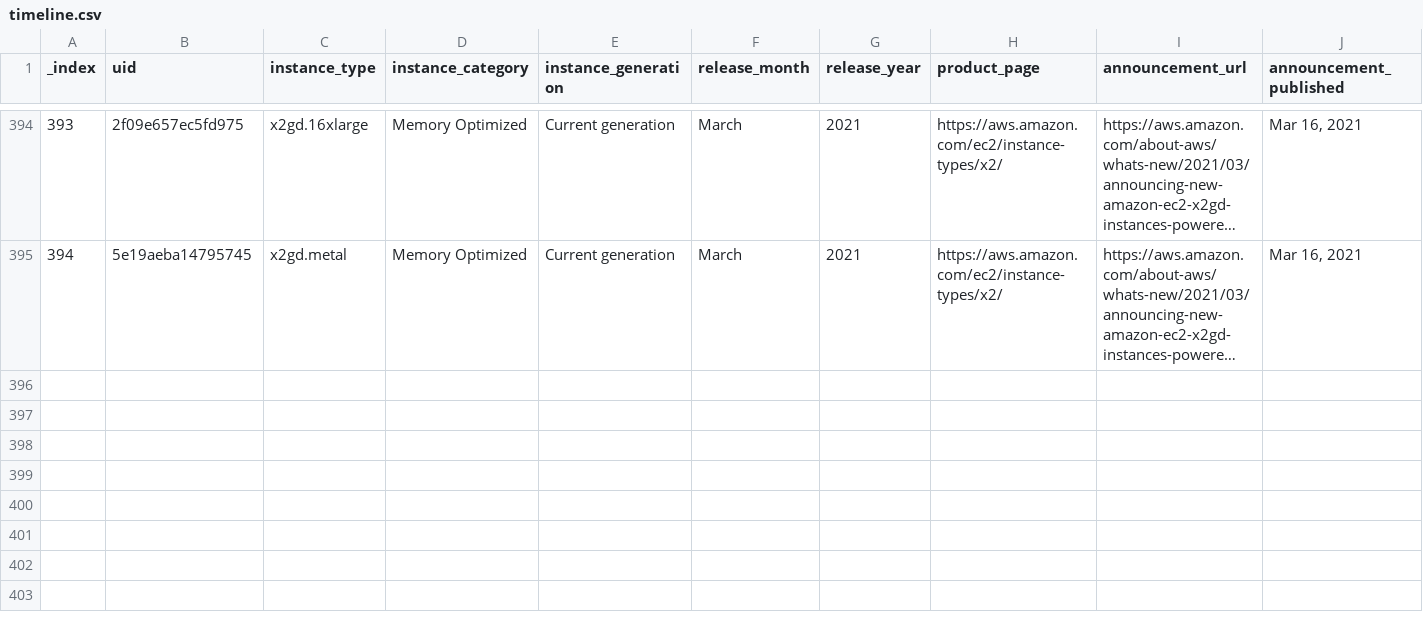
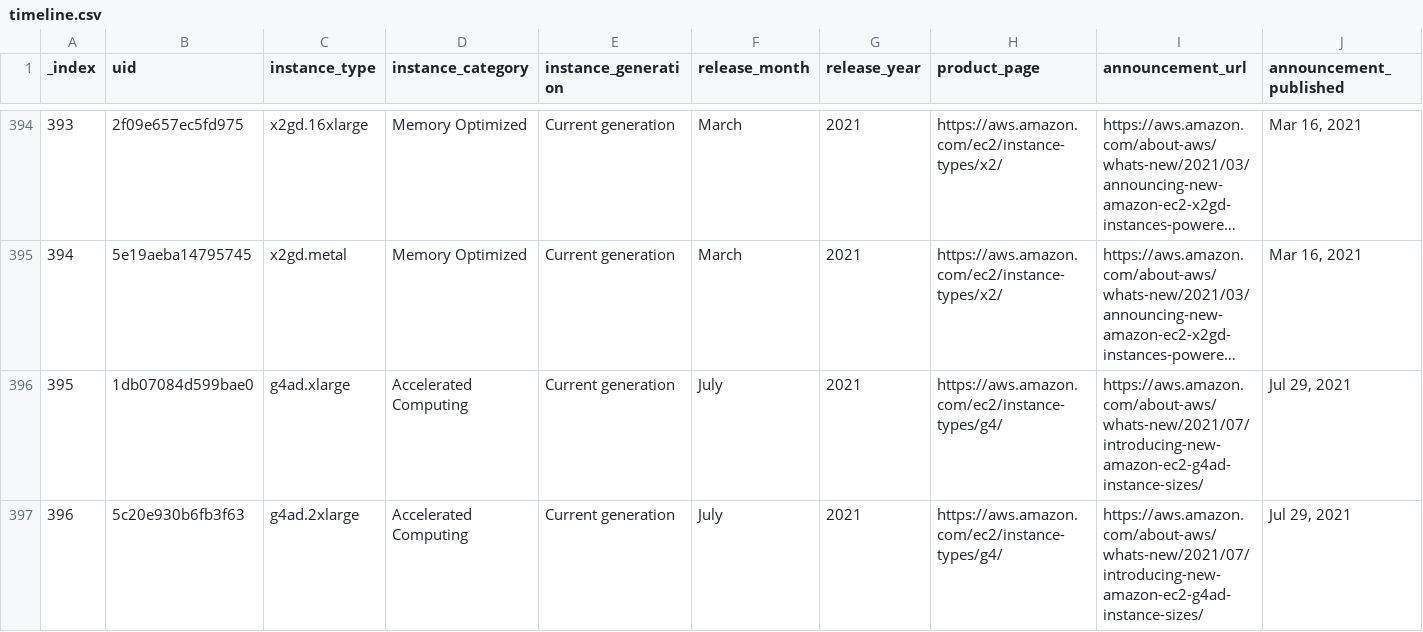
Before and after one commit to nrollr/EC2-timeline, a CSV file: public/data/timeline.csv, drawn as a sheet; only a part is shown, gaps mark what is left out; long unchanged cells end in …; rows hold the shown columns only; the diff names each change by its address in the sheet, - before the commit and + after, or states it on an @@ line.

Commit message:
Added new G4 instances

```diff
--- a/public/data/timeline.csv
+++ b/public/data/timeline.csv
+row 396: 395 | 1db07084d599bae0 | g4ad.xlarge | Accelerated Computing | Current generation | July | 2021 | https://aws.amazon.com/ec2/instance-types/g4/ | https://aws.amazon.com/about-aws/whats-new/2021/07/introducing-new-amazon-ec2-g4ad-instance-sizes/ | Jul 29, 2021
+row 397: 396 | 5c20e930b6fb3f63 | g4ad.2xlarge | Accelerated Computing | Current generation | July | 2021 | https://aws.amazon.com/ec2/instance-types/g4/ | https://aws.amazon.com/about-aws/whats-new/2021/07/introducing-new-amazon-ec2-g4ad-instance-sizes/ | Jul 29, 2021
```
Also changed, not shown: 3 other files.
